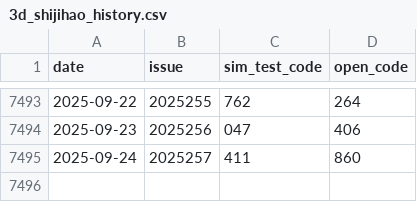
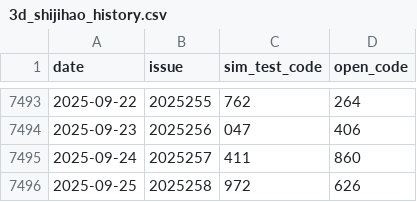
Before and after one commit to helenpayne/Pinble3D_Predictor, a CSV file: data/3d_shijihao_history.csv, drawn as a sheet; only a part is shown, gaps mark what is left out.

```diff
--- a/data/3d_shijihao_history.csv
+++ b/data/3d_shijihao_history.csv
@@ -7495 +7495,2 @@
 2025-09-24,2025257,411,860
+2025-09-25,2025258,972,626
```
Also changed, not shown: data/3d_shijihao_features.csv, data/predict_result.csv, 1 other file.
